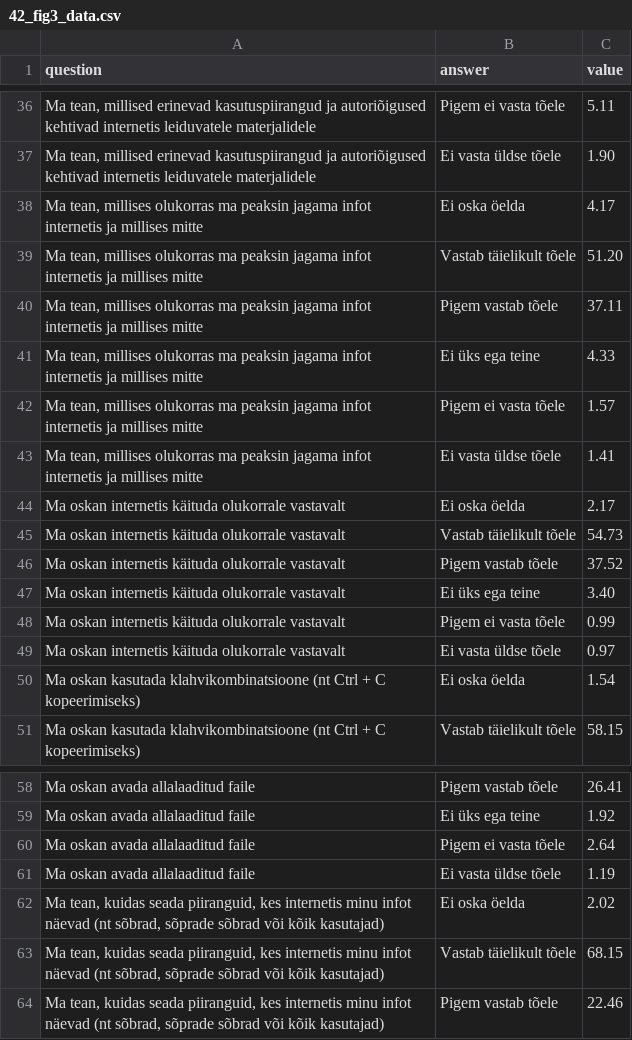
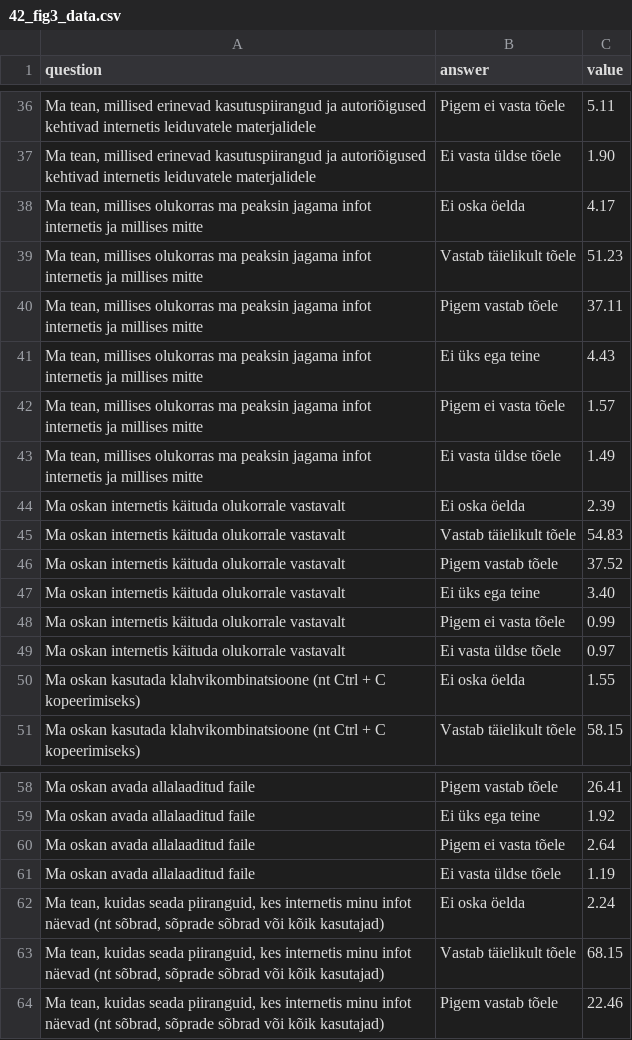
Before and after one commit to Demokraatialabor/EIA_2019, a CSV file: data/42_fig3_data.csv, drawn as a sheet; only a part is shown, gaps mark what is left out; the diff names each change by its address in the sheet, - before the commit and + after, or states it on an @@ line.

```diff
--- a/data/42_fig3_data.csv
+++ b/data/42_fig3_data.csv
-C39 (value): 51.20
+C39 (value): 51.23
-C41 (value): 4.33
+C41 (value): 4.43
-C43 (value): 1.41
+C43 (value): 1.49
-C44 (value): 2.17
+C44 (value): 2.39
-C45 (value): 54.73
+C45 (value): 54.83
-C50 (value): 1.54
+C50 (value): 1.55
-C62 (value): 2.02
+C62 (value): 2.24
```
Also changed, not shown: data/43_fig3_data1.csv, 51 other files.
